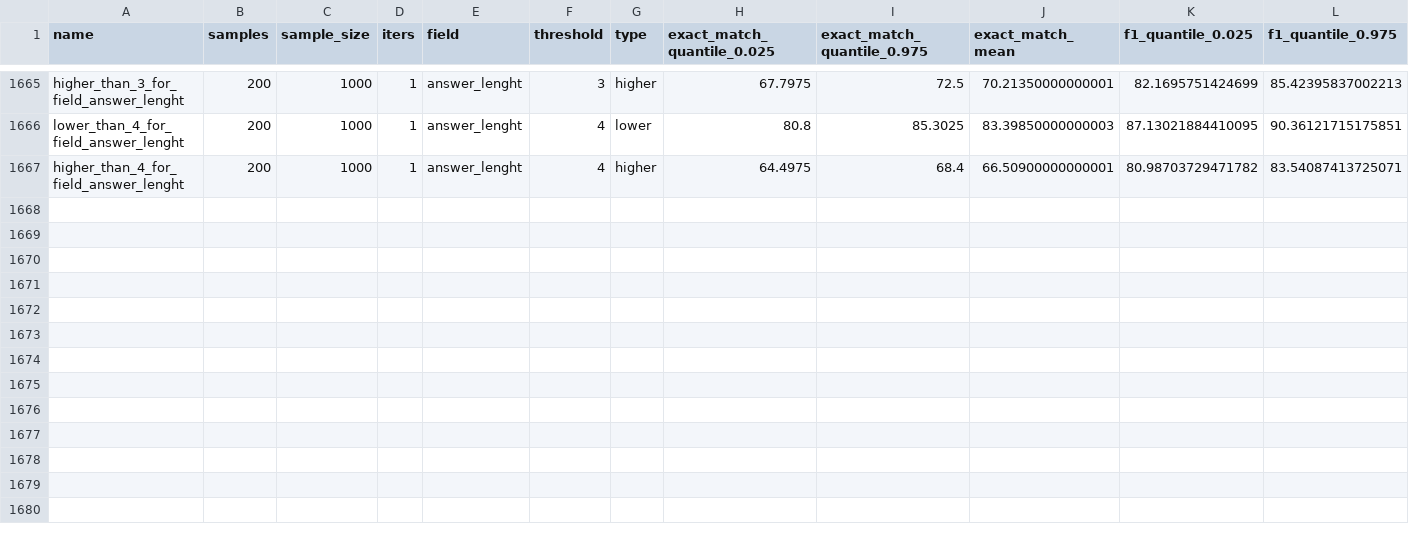
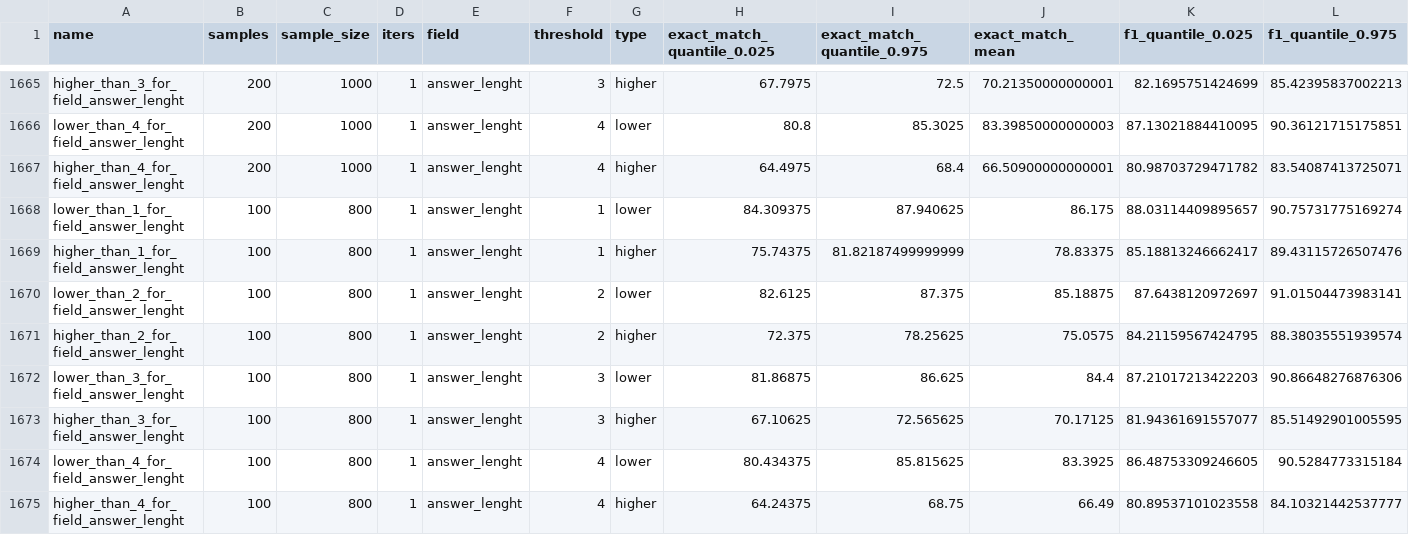
Before and after one commit to Lukinooo/Think-Twice-Before-you-Answer, a CSV file: metrics_for_specific_runs.csv, drawn as a sheet; only a part is shown, gaps mark what is left out; rows hold the shown columns only; the diff names each change by its address in the sheet, - before the commit and + after, or states it on an @@ line.

```diff
--- a/metrics_for_specific_runs.csv
+++ b/metrics_for_specific_runs.csv
+row 1668: lower_than_1_for_field_answer_lenght | 100 | 800 | 1 | answer_lenght | 1 | lower | 84.309375 | 87.940625 | 86.175 | 88.03114409895657 | 90.75731775169274
+row 1669: higher_than_1_for_field_answer_lenght | 100 | 800 | 1 | answer_lenght | 1 | higher | 75.74375 | 81.82187499999999 | 78.83375 | 85.18813246662417 | 89.43115726507476
+row 1670: lower_than_2_for_field_answer_lenght | 100 | 800 | 1 | answer_lenght | 2 | lower | 82.6125 | 87.375 | 85.18875 | 87.6438120972697 | 91.01504473983141
+row 1671: higher_than_2_for_field_answer_lenght | 100 | 800 | 1 | answer_lenght | 2 | higher | 72.375 | 78.25625 | 75.0575 | 84.21159567424795 | 88.38035551939574
+row 1672: lower_than_3_for_field_answer_lenght | 100 | 800 | 1 | answer_lenght | 3 | lower | 81.86875 | 86.625 | 84.4 | 87.21017213422203 | 90.86648276876306
+row 1673: higher_than_3_for_field_answer_lenght | 100 | 800 | 1 | answer_lenght | 3 | higher | 67.10625 | 72.565625 | 70.17125 | 81.94361691557077 | 85.51492901005595
+row 1674: lower_than_4_for_field_answer_lenght | 100 | 800 | 1 | answer_lenght | 4 | lower | 80.434375 | 85.815625 | 83.3925 | 86.48753309246605 | 90.5284773315184
+row 1675: higher_than_4_for_field_answer_lenght | 100 | 800 | 1 | answer_lenght | 4 | higher | 64.24375 | 68.75 | 66.49 | 80.89537101023558 | 84.10321442537777
```
Also changed, not shown: average_metrics_for_runs.csv, evaluated_metrics_for_average.csv, 1 other file.
